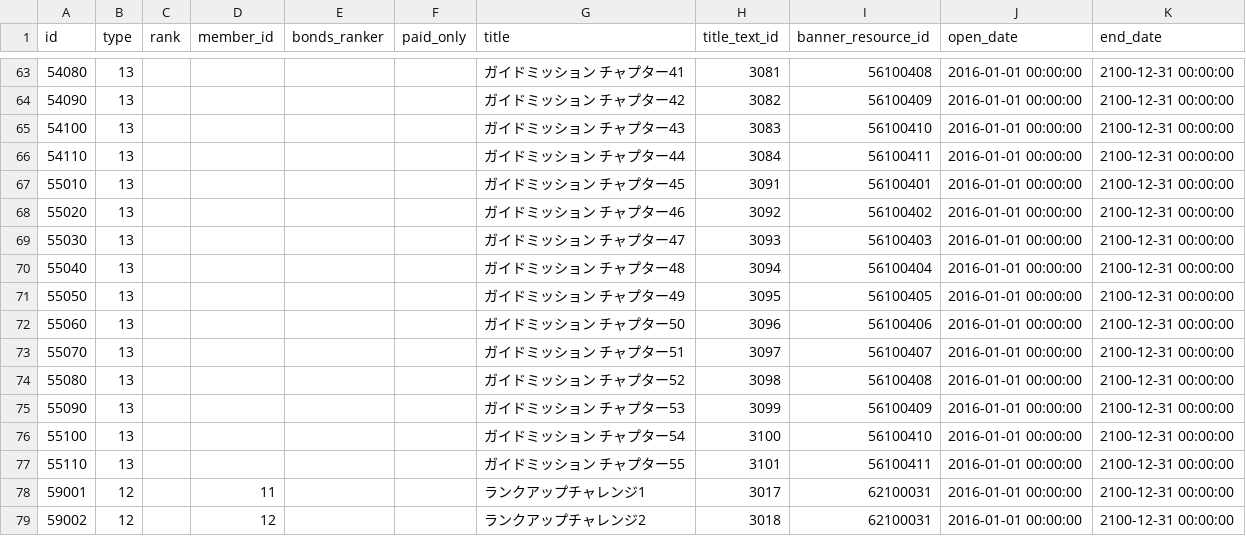
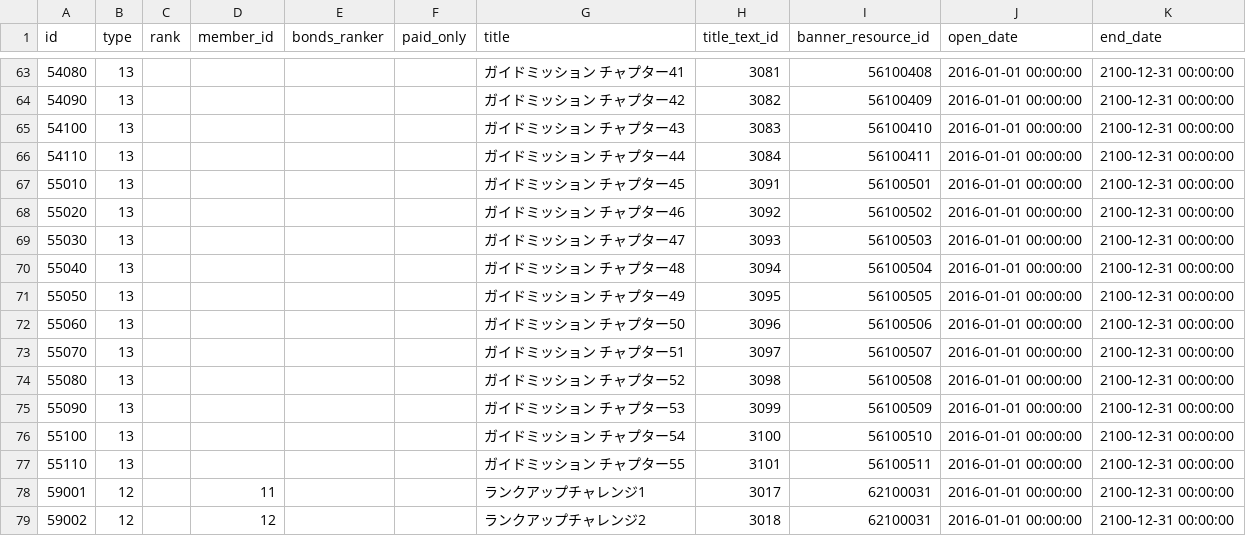
Before and after one commit to game4353/camp-data, a TSV file: data/tsv/ChallengeGroup.tsv, drawn as a sheet; only a part is shown, gaps mark what is left out.

```diff
--- a/data/tsv/ChallengeGroup.tsv
+++ b/data/tsv/ChallengeGroup.tsv
@@ -66,13 +66,13 @@ id	type	rank	member_id	bonds_ranker	paid_only	title	title_text_id	banner_resourc
 54110	13					ガイドミッション チャプター44	3084	56100411	2016-01-01 00:00:00	2100-12-31 00:00:00
-55010	13					ガイドミッション チャプター45	3091	56100401	2016-01-01 00:00:00	2100-12-31 00:00:00
-55020	13					ガイドミッション チャプター46	3092	56100402	2016-01-01 00:00:00	2100-12-31 00:00:00
-55030	13					ガイドミッション チャプター47	3093	56100403	2016-01-01 00:00:00	2100-12-31 00:00:00
-55040	13					ガイドミッション チャプター48	3094	56100404	2016-01-01 00:00:00	2100-12-31 00:00:00
-55050	13					ガイドミッション チャプター49	3095	56100405	2016-01-01 00:00:00	2100-12-31 00:00:00
-55060	13					ガイドミッション チャプター50	3096	56100406	2016-01-01 00:00:00	2100-12-31 00:00:00
-55070	13					ガイドミッション チャプター51	3097	56100407	2016-01-01 00:00:00	2100-12-31 00:00:00
-55080	13					ガイドミッション チャプター52	3098	56100408	2016-01-01 00:00:00	2100-12-31 00:00:00
-55090	13					ガイドミッション チャプター53	3099	56100409	2016-01-01 00:00:00	2100-12-31 00:00:00
-55100	13					ガイドミッション チャプター54	3100	56100410	2016-01-01 00:00:00	2100-12-31 00:00:00
-55110	13					ガイドミッション チャプター55	3101	56100411	2016-01-01 00:00:00	2100-12-31 00:00:00
+55010	13					ガイドミッション チャプター45	3091	56100501	2016-01-01 00:00:00	2100-12-31 00:00:00
+55020	13					ガイドミッション チャプター46	3092	56100502	2016-01-01 00:00:00	2100-12-31 00:00:00
+55030	13					ガイドミッション チャプター47	3093	56100503	2016-01-01 00:00:00	2100-12-31 00:00:00
+55040	13					ガイドミッション チャプター48	3094	56100504	2016-01-01 00:00:00	2100-12-31 00:00:00
+55050	13					ガイドミッション チャプター49	3095	56100505	2016-01-01 00:00:00	2100-12-31 00:00:00
+55060	13					ガイドミッション チャプター50	3096	56100506	2016-01-01 00:00:00	2100-12-31 00:00:00
+55070	13					ガイドミッション チャプター51	3097	56100507	2016-01-01 00:00:00	2100-12-31 00:00:00
+55080	13					ガイドミッション チャプター52	3098	56100508	2016-01-01 00:00:00	2100-12-31 00:00:00
+55090	13					ガイドミッション チャプター53	3099	56100509	2016-01-01 00:00:00	2100-12-31 00:00:00
+55100	13					ガイドミッション チャプター54	3100	56100510	2016-01-01 00:00:00	2100-12-31 00:00:00
+55110	13					ガイドミッション チャプター55	3101	56100511	2016-01-01 00:00:00	2100-12-31 00:00:00
 59001	12		11			ランクアップチャレンジ1	3017	62100031	2016-01-01 00:00:00	2100-12-31 00:00:00
```
Also changed, not shown: data/tsv/Challenge.tsv, data/tsv/Resource/iOS.tsv, 4 other files.
